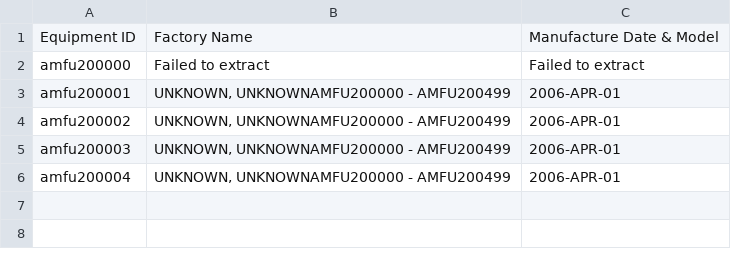
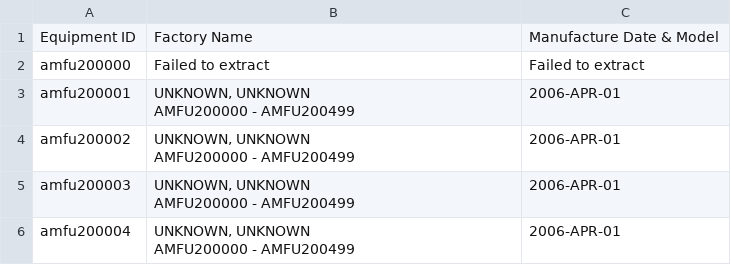
Before and after one commit to robertnesterodhiambo/pythonclass, a CSV file: webscrapping school/SEAScrapper/combined_extracted.csv, drawn as a sheet.

```diff
--- a/webscrapping school/SEAScrapper/combined_extracted.csv
+++ b/webscrapping school/SEAScrapper/combined_extracted.csv
@@ -2,5 +2,13 @@ Equipment ID,Factory Name,Manufacture Date & Model
 amfu200000,Failed to extract,Failed to extract
-amfu200001,"UNKNOWN, UNKNOWNAMFU200000 - AMFU200499",2006-APR-01
-amfu200002,"UNKNOWN, UNKNOWNAMFU200000 - AMFU200499",2006-APR-01
-amfu200003,"UNKNOWN, UNKNOWNAMFU200000 - AMFU200499",2006-APR-01
-amfu200004,"UNKNOWN, UNKNOWNAMFU200000 - AMFU200499",2006-APR-01
+amfu200001,"UNKNOWN, UNKNOWN
+AMFU200000 - AMFU200499","2006-APR-01
+"
+amfu200002,"UNKNOWN, UNKNOWN
+AMFU200000 - AMFU200499","2006-APR-01
+"
+amfu200003,"UNKNOWN, UNKNOWN
+AMFU200000 - AMFU200499","2006-APR-01
+"
+amfu200004,"UNKNOWN, UNKNOWN
+AMFU200000 - AMFU200499","2006-APR-01
+"
```
Also changed, not shown: 2 other files.
